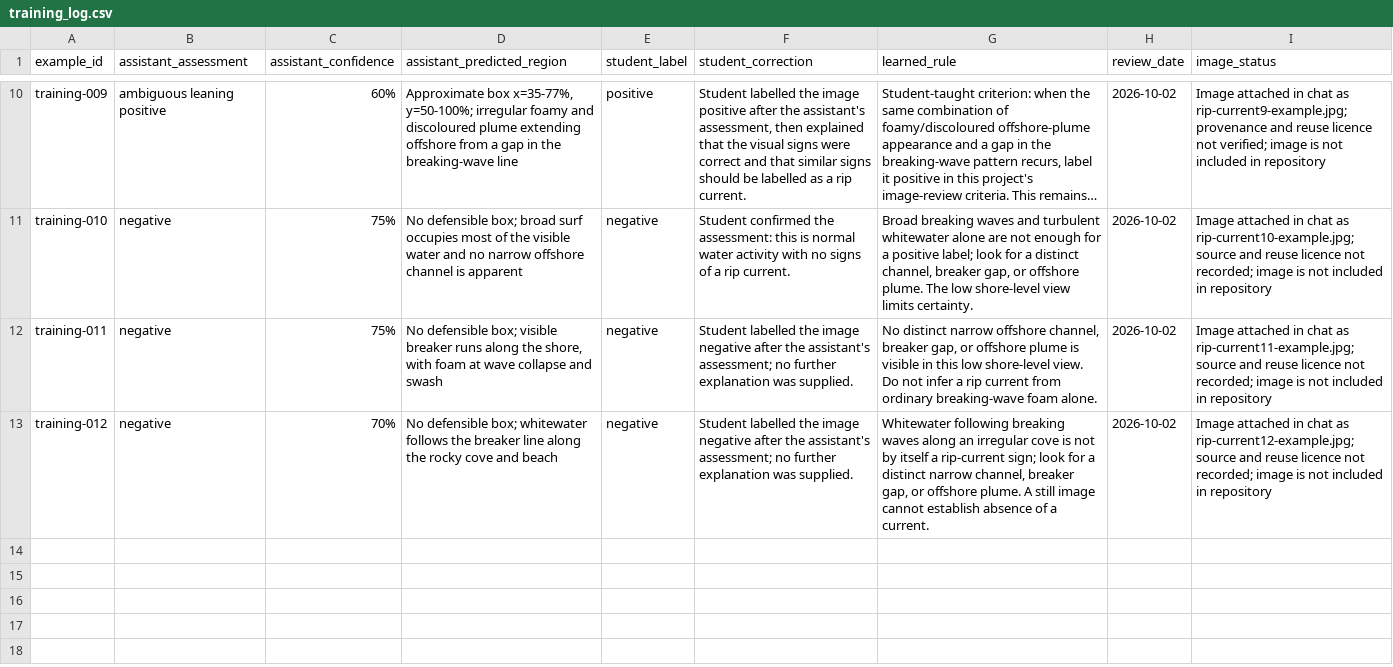
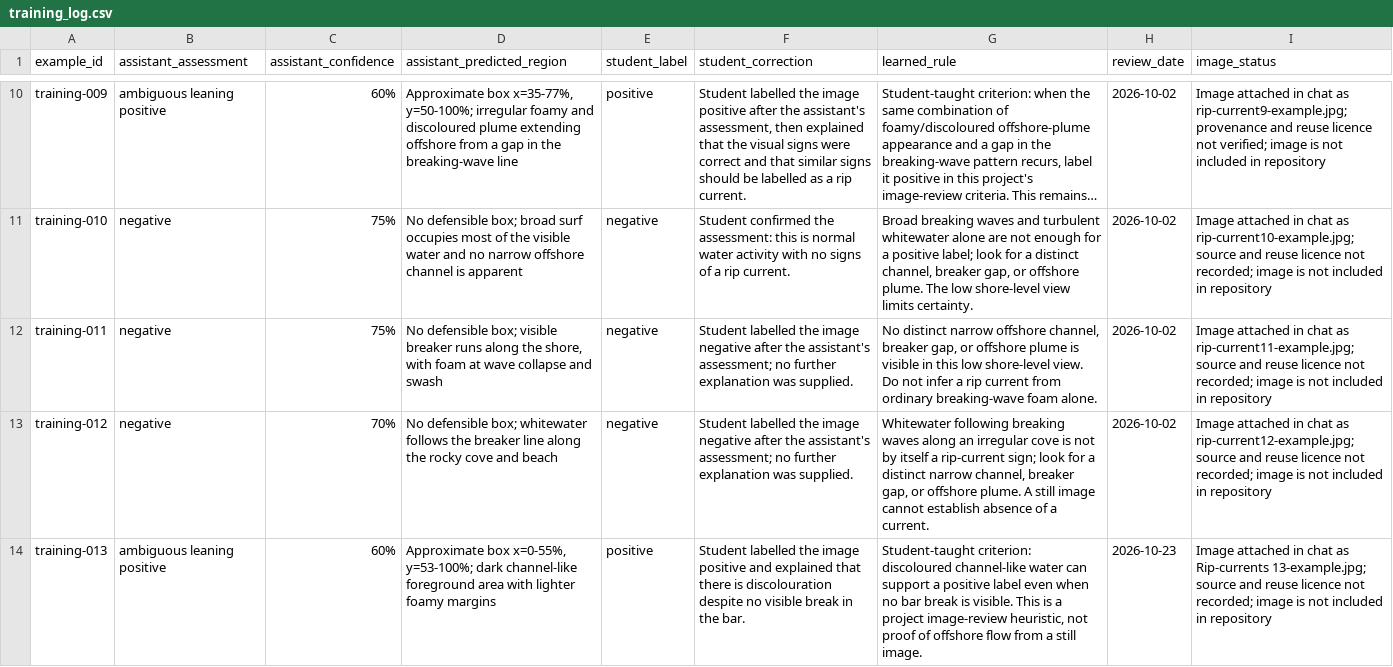
Before and after one commit to seanogor/riptide-yste-2026, a CSV file: data/training_log.csv, drawn as a sheet; only a part is shown, gaps mark what is left out; long unchanged cells end in …; the diff names each change by its address in the sheet, - before the commit and + after, or states it on an @@ line.

```diff
--- a/data/training_log.csv
+++ b/data/training_log.csv
+row 14: training-013 | ambiguous leaning positive | 60% | Approximate box x=0-55%, y=53-100%; dark channel-like foreground area with lighter foamy margins | positive | Student labelled the image positive and explained that there is discolouration despite no visible break in the bar. | Student-taught criterion: discoloured channel-like water can support a positive label even when no bar break is visible. This is a project image-review heuristic, not proof of offshore flow from a still image. | 2026-10-23 | Image attached in chat as Rip-currents 13-example.jpg; source and reuse licence not recorded; image is not included in repository
```
Also changed, not shown: 1 other file.
